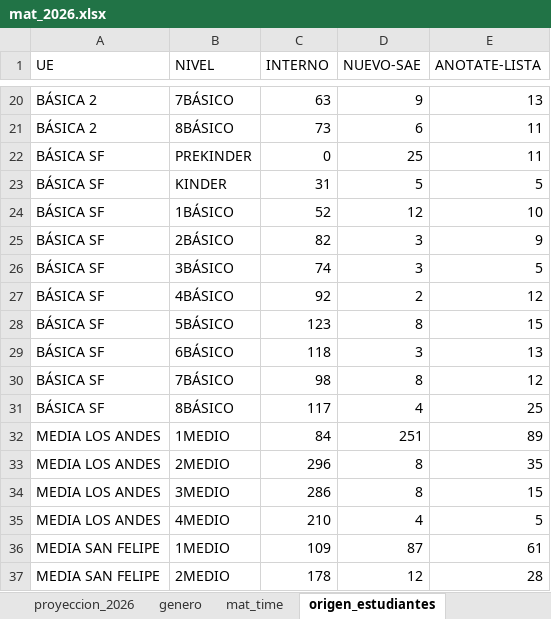
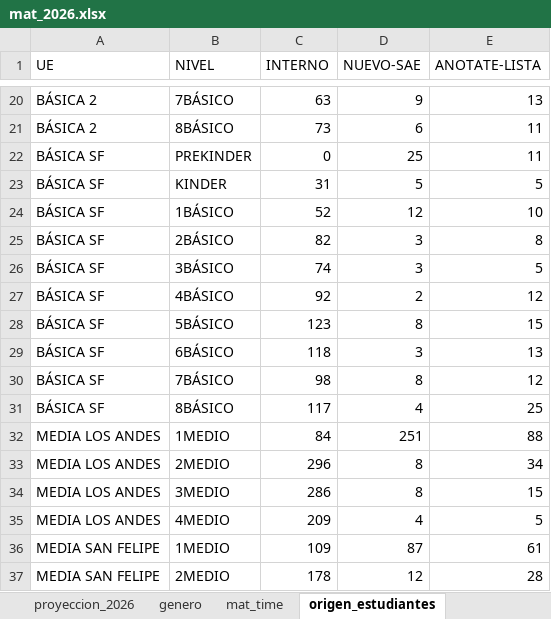
Before and after one commit to cjsepulveda/Proyect_multi_page, an Excel workbook: src/pages/data/mat_2026.xlsx, sheet origen_estudiantes, drawn as a sheet; only a part is shown, gaps mark what is left out; values as stored, in another font and other column widths than the file's, no borders; the diff names each change by its address in the sheet, - before the commit and + after, or states it on an @@ line.

```diff
--- a/src/pages/data/mat_2026.xlsx (sheet origen_estudiantes)
+++ b/src/pages/data/mat_2026.xlsx (sheet origen_estudiantes)
-E25 (ANOTATE-LISTA): 9
+E25 (ANOTATE-LISTA): 8
-E32 (ANOTATE-LISTA): 89
+E32 (ANOTATE-LISTA): 88
-E33 (ANOTATE-LISTA): 35
+E33 (ANOTATE-LISTA): 34
-C35 (INTERNO): 210
+C35 (INTERNO): 209
```
Also changed, not shown: sheet origen_colegios, sheet mat_2026, sheet mat_time, sheet com_est, sheet genero.
